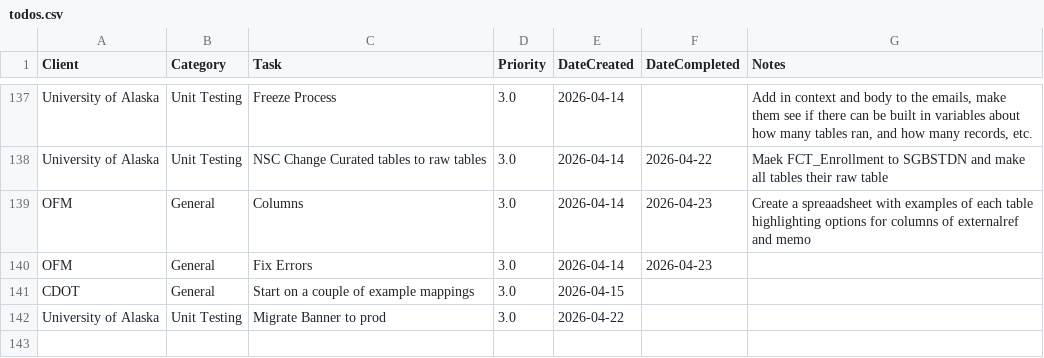
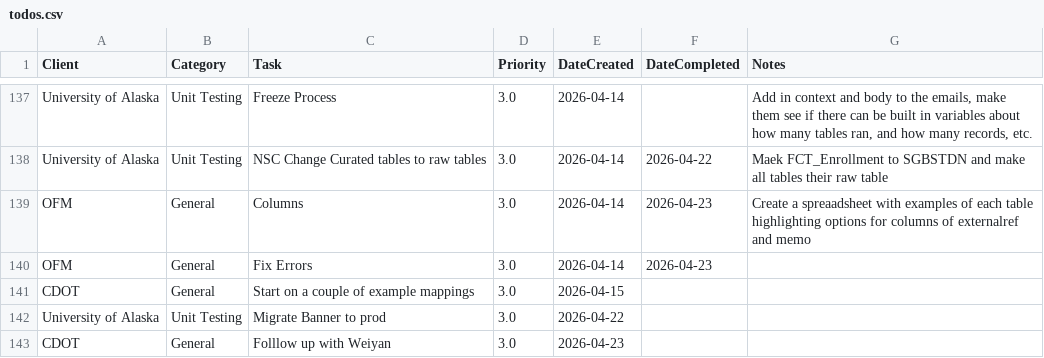
Before and after one commit to cole-nash-plante/hours_app, a CSV file: data/todos.csv, drawn as a sheet; only a part is shown, gaps mark what is left out.

Commit message:
Added new task

```diff
--- a/data/todos.csv
+++ b/data/todos.csv
@@ -216 +216,2 @@ CDOT,General,Start on a couple of example mappings,3.0,2026-04-15,,
 University of Alaska,Unit Testing,Migrate Banner to prod,3.0,2026-04-22,,
+CDOT,General,Folllow up with Weiyan,3.0,2026-04-23,,
```
